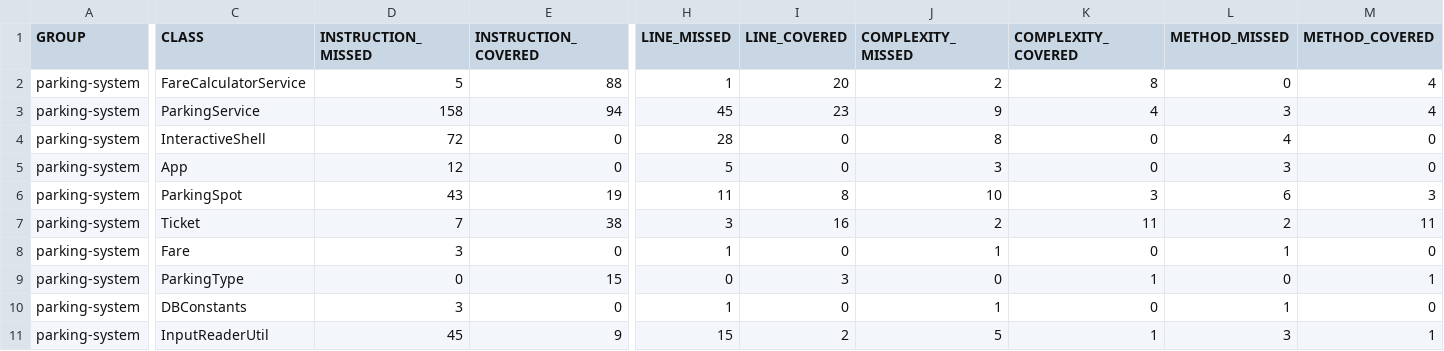
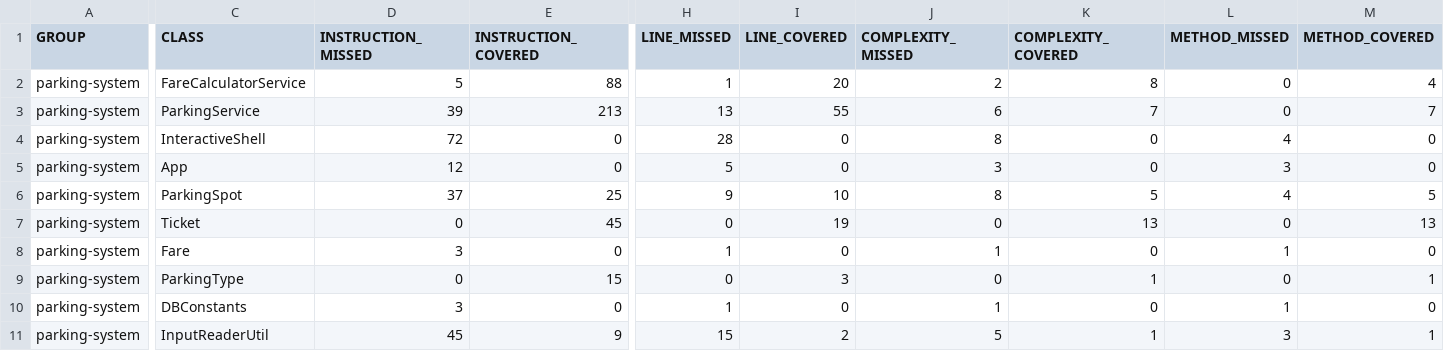
Before and after one commit to TheoMacrez/parkingsystem, a CSV file: target/site/jacoco/jacoco.csv, drawn as a sheet; only a part is shown, gaps mark what is left out; the diff covers the shown part only; the diff names each change by its address in the sheet, - before the commit and + after, or states it on an @@ line.

```diff
--- a/target/site/jacoco/jacoco.csv
+++ b/target/site/jacoco/jacoco.csv
-D3 (INSTRUCTION_MISSED): 158
+D3 (INSTRUCTION_MISSED): 39
-E3 (INSTRUCTION_COVERED): 94
+E3 (INSTRUCTION_COVERED): 213
-H3 (LINE_MISSED): 45
+H3 (LINE_MISSED): 13
-I3 (LINE_COVERED): 23
+I3 (LINE_COVERED): 55
-J3 (COMPLEXITY_MISSED): 9
+J3 (COMPLEXITY_MISSED): 6
-K3 (COMPLEXITY_COVERED): 4
+K3 (COMPLEXITY_COVERED): 7
-L3 (METHOD_MISSED): 3
+L3 (METHOD_MISSED): 0
-M3 (METHOD_COVERED): 4
+M3 (METHOD_COVERED): 7
-D6 (INSTRUCTION_MISSED): 43
+D6 (INSTRUCTION_MISSED): 37
-E6 (INSTRUCTION_COVERED): 19
+E6 (INSTRUCTION_COVERED): 25
-H6 (LINE_MISSED): 11
+H6 (LINE_MISSED): 9
-I6 (LINE_COVERED): 8
+I6 (LINE_COVERED): 10
-J6 (COMPLEXITY_MISSED): 10
+J6 (COMPLEXITY_MISSED): 8
-K6 (COMPLEXITY_COVERED): 3
+K6 (COMPLEXITY_COVERED): 5
-L6 (METHOD_MISSED): 6
+L6 (METHOD_MISSED): 4
-M6 (METHOD_COVERED): 3
+M6 (METHOD_COVERED): 5
-D7 (INSTRUCTION_MISSED): 7
+D7 (INSTRUCTION_MISSED): 0
-E7 (INSTRUCTION_COVERED): 38
+E7 (INSTRUCTION_COVERED): 45
-H7 (LINE_MISSED): 3
+H7 (LINE_MISSED): 0
-I7 (LINE_COVERED): 16
+I7 (LINE_COVERED): 19
-J7 (COMPLEXITY_MISSED): 2
+J7 (COMPLEXITY_MISSED): 0
-K7 (COMPLEXITY_COVERED): 11
+K7 (COMPLEXITY_COVERED): 13
-L7 (METHOD_MISSED): 2
+L7 (METHOD_MISSED): 0
-M7 (METHOD_COVERED): 11
+M7 (METHOD_COVERED): 13
```
Also changed, not shown: 30 edited cells elsewhere in this file, 38 other files.
